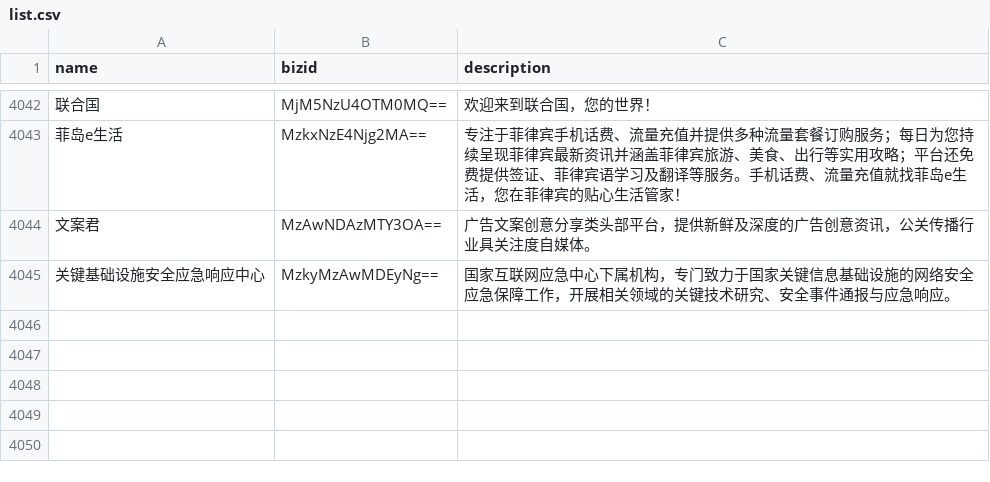
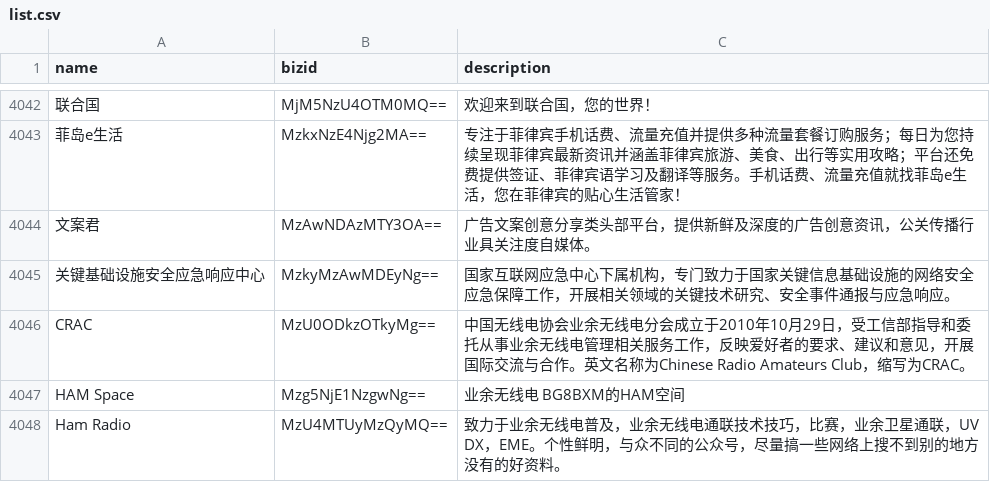
Before and after one commit to hellodword/wechat-feeds, a CSV file: list.csv, drawn as a sheet; only a part is shown, gaps mark what is left out; the diff names each change by its address in the sheet, - before the commit and + after, or states it on an @@ line.

Commit message:
新增： CRAC HAM Space Ham Radio

```diff
--- a/list.csv
+++ b/list.csv
+row 4046: CRAC | MzU0ODkzOTkyMg== | 中国无线电协会业余无线电分会成立于2010年10月29日，受工信部指导和委托从事业余无线电管理相关服务工作，反映爱好者的要求、建议和意见，开展国际交流与合作。英文名称为Chinese Radio Amateurs Club，缩写为CRAC。
+row 4047: HAM Space | Mzg5NjE1NzgwNg== | 业余无线电 BG8BXM的HAM空间
+row 4048: Ham Radio | MzU4MTUyMzQyMQ== | 致力于业余无线电普及，业余无线电通联技术技巧，比赛，业余卫星通联，UV DX，EME。个性鲜明，与众不同的公众号，尽量搞一些网络上搜不到别的地方没有的好资料。
```
